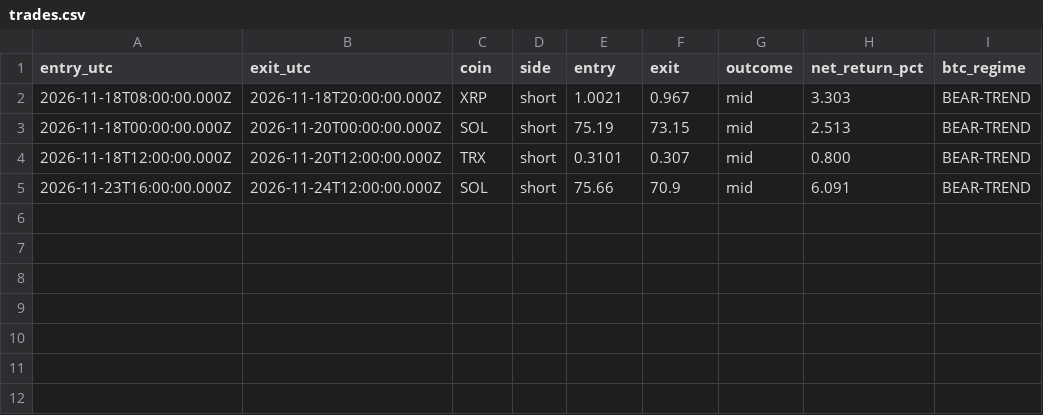
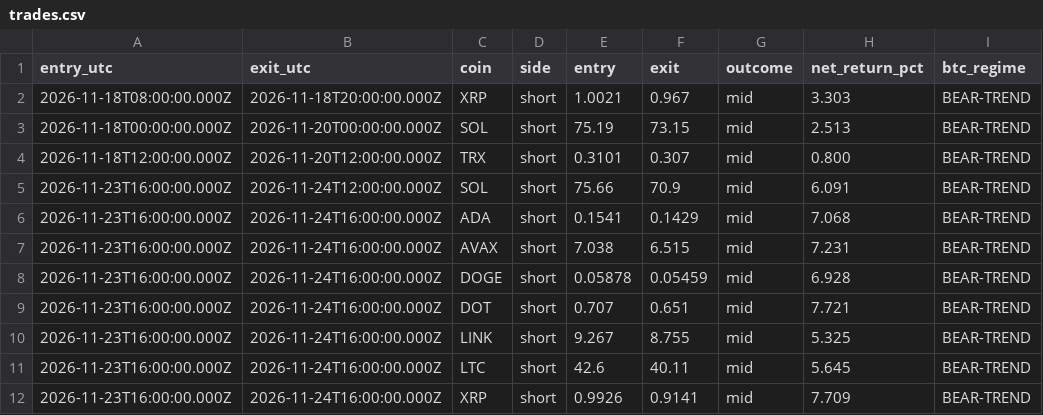
Before and after one commit to Fitrilv3526T/bb_fade_autopilot, a CSV file: docs/data/trades.csv, drawn as a sheet; the diff names each change by its address in the sheet, - before the commit and + after, or states it on an @@ line.

```diff
--- a/docs/data/trades.csv
+++ b/docs/data/trades.csv
+row 6: 2026-11-23T16:00:00.000Z | 2026-11-24T16:00:00.000Z | ADA | short | 0.1541 | 0.1429 | mid | 7.068 | BEAR-TREND
+row 7: 2026-11-23T16:00:00.000Z | 2026-11-24T16:00:00.000Z | AVAX | short | 7.038 | 6.515 | mid | 7.231 | BEAR-TREND
+row 8: 2026-11-23T16:00:00.000Z | 2026-11-24T16:00:00.000Z | DOGE | short | 0.05878 | 0.05459 | mid | 6.928 | BEAR-TREND
+row 9: 2026-11-23T16:00:00.000Z | 2026-11-24T16:00:00.000Z | DOT | short | 0.707 | 0.651 | mid | 7.721 | BEAR-TREND
+row 10: 2026-11-23T16:00:00.000Z | 2026-11-24T16:00:00.000Z | LINK | short | 9.267 | 8.755 | mid | 5.325 | BEAR-TREND
+row 11: 2026-11-23T16:00:00.000Z | 2026-11-24T16:00:00.000Z | LTC | short | 42.6 | 40.11 | mid | 5.645 | BEAR-TREND
+row 12: 2026-11-23T16:00:00.000Z | 2026-11-24T16:00:00.000Z | XRP | short | 0.9926 | 0.9141 | mid | 7.709 | BEAR-TREND
```
Also changed, not shown: 2 other files.
